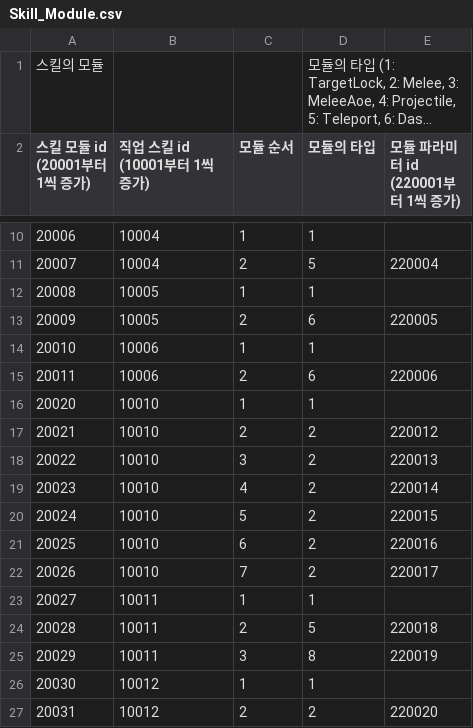
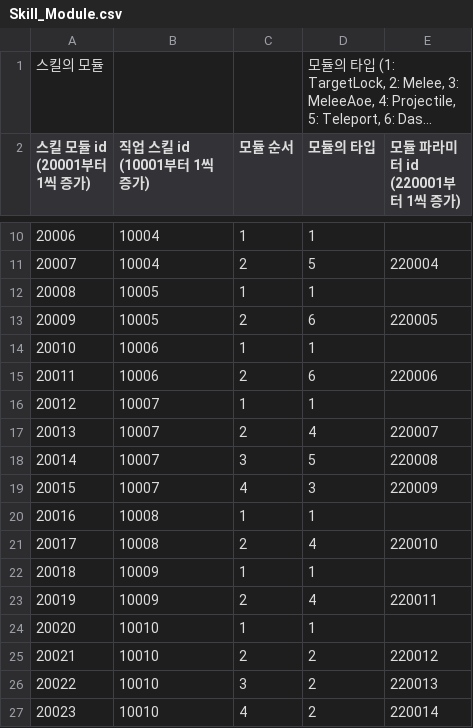
Before and after one commit to GreedSpirit/Dorothia, a CSV file: Assets/Resources/Skill_Module.csv, drawn as a sheet; only a part is shown, gaps mark what is left out; the shorter side is filled out with more unchanged rows; long unchanged cells end in …; the diff names each change by its address in the sheet, - before the commit and + after, or states it on an @@ line.

```diff
--- a/Assets/Resources/Skill_Module.csv
+++ b/Assets/Resources/Skill_Module.csv
+row 16: 20012 | 10007 | 1 | 1
+row 17: 20013 | 10007 | 2 | 4 | 220007
+row 18: 20014 | 10007 | 3 | 5 | 220008
+row 19: 20015 | 10007 | 4 | 3 | 220009
+row 20: 20016 | 10008 | 1 | 1
+row 21: 20017 | 10008 | 2 | 4 | 220010
+row 22: 20018 | 10009 | 1 | 1
+row 23: 20019 | 10009 | 2 | 4 | 220011
```
Also changed, not shown: Assets/Resources/Gremlin_Upgrade.csv, Assets/Resources/Module_Param.csv, 19 other files.
